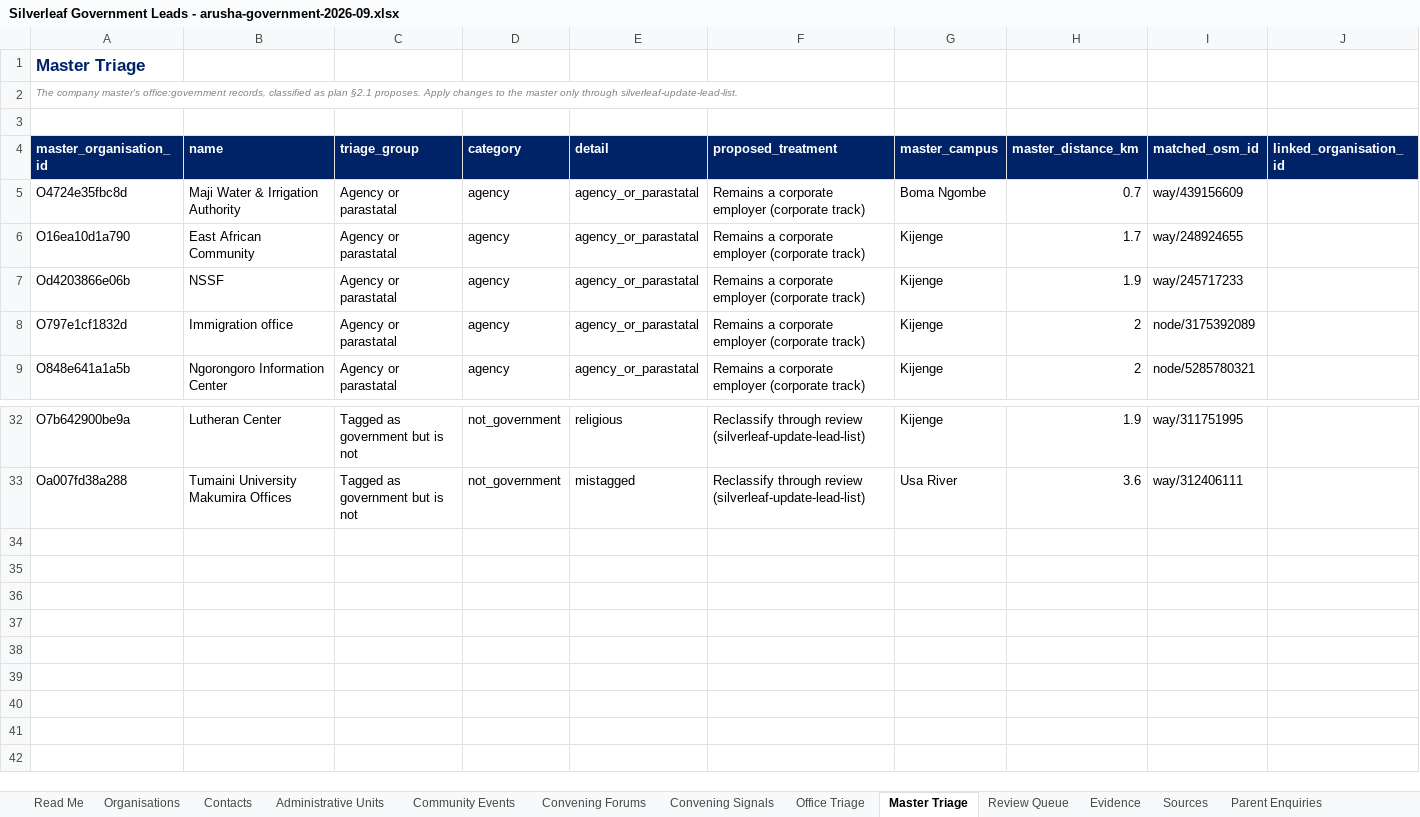
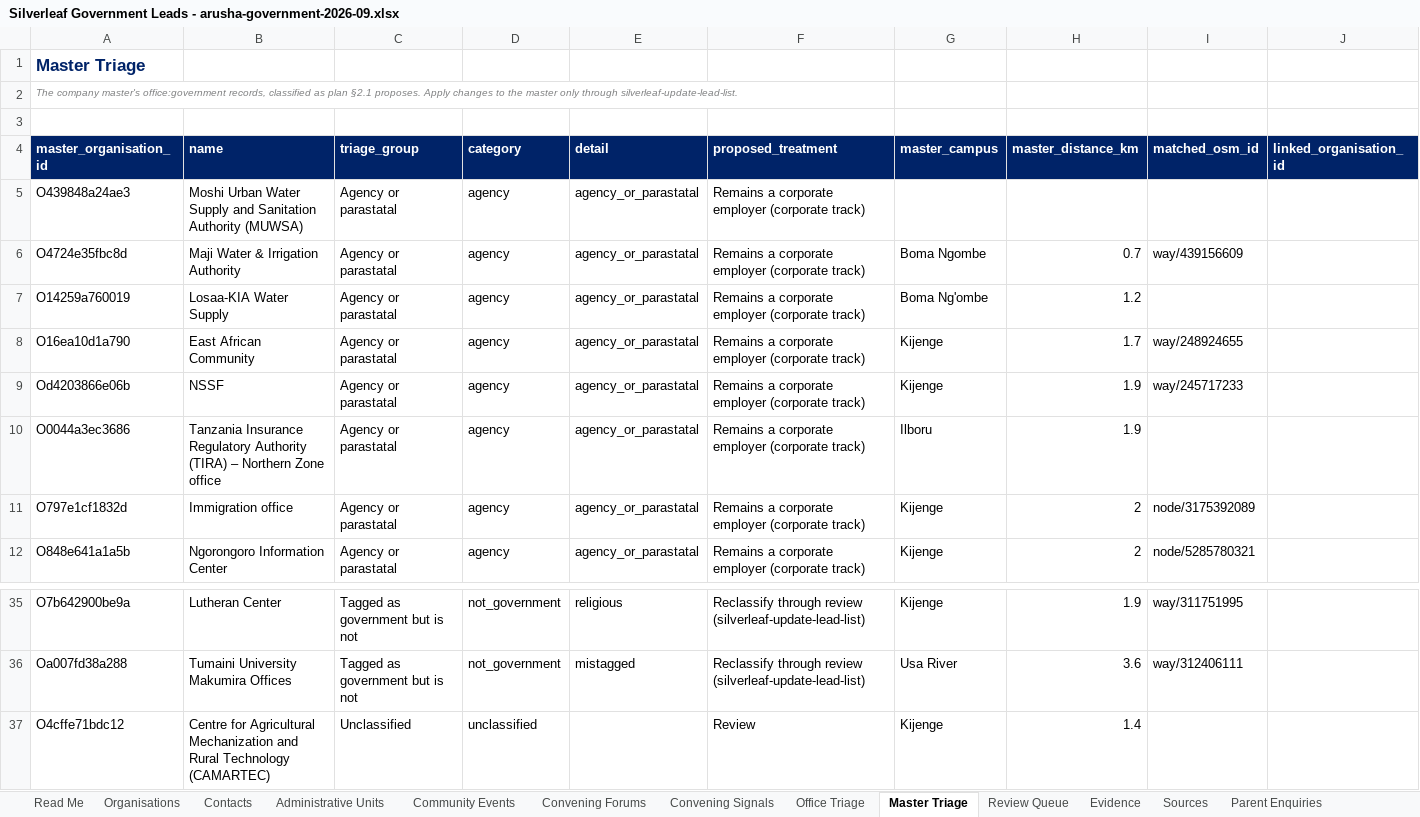
Before and after one commit to Nehemia-joh/Agenticmarketing, an Excel workbook: outputs/runs/arusha-government-2026-09/Silverleaf Government Leads - arusha-government-2026-09.xlsx, sheet Master Triage, drawn as a sheet; only a part is shown, gaps mark what is left out; values as stored, in another font and other column widths than the file's, no borders; the diff names each change by its address in the sheet, - before the commit and + after, or states it on an @@ line.

```diff
--- a/outputs/runs/arusha-government-2026-09/Silverleaf Government Leads - arusha-government-2026-09.xlsx (sheet Master Triage)
+++ b/outputs/runs/arusha-government-2026-09/Silverleaf Government Leads - arusha-government-2026-09.xlsx (sheet Master Triage)
+row 5: O439848a24ae3 | Moshi Urban Water Supply and Sanitation Authority (MUWSA) | Agency or parastatal | agency | agency_or_parastatal | Remains a corporate employer (corporate track)
+row 7: O14259a760019 | Losaa-KIA Water Supply | Agency or parastatal | agency | agency_or_parastatal | Remains a corporate employer (corporate track) | Boma Ng'ombe | 1.2
+row 10: O0044a3ec3686 | Tanzania Insurance Regulatory Authority (TIRA) – Northern Zone office | Agency or parastatal | agency | agency_or_parastatal | Remains a corporate employer (corporate track) | Ilboru | 1.9
+row 37: O4cffe71bdc12 | Centre for Agricultural Mechanization and Rural Technology (CAMARTEC) | Unclassified | unclassified |  | Review | Kijenge | 1.4
```
Also changed, not shown: sheet Contacts, sheet Organisations, sheet Evidence, sheet Outreach Plans, sheet Review Queue, sheet Sources, 1 more sheet, 8 other files.
